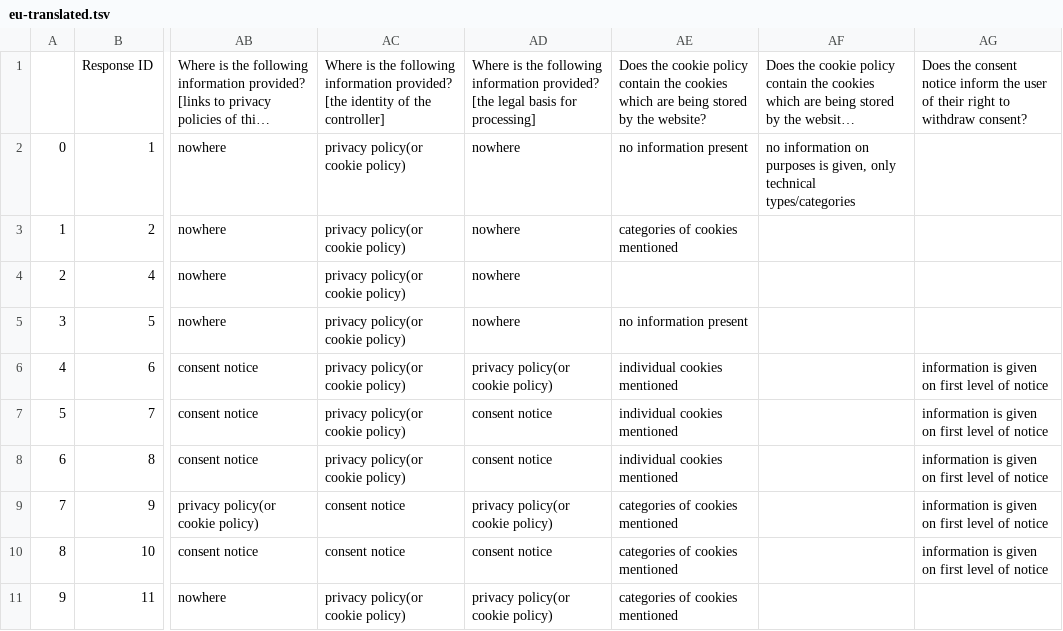
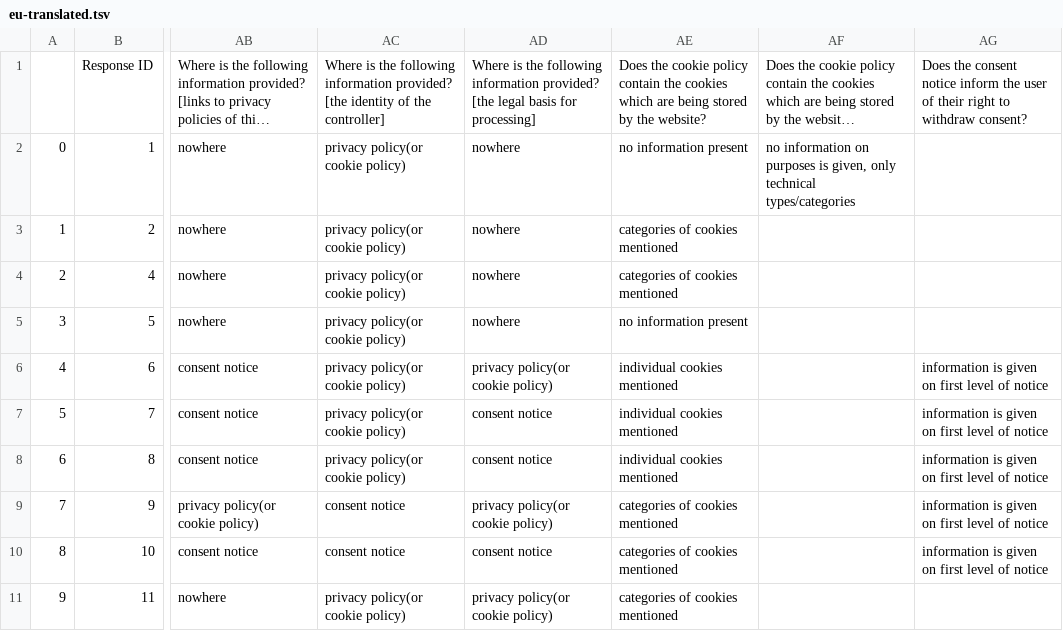
Before and after one commit to XSmeets/mep-data, a TSV file: survey/eu-translated.tsv, drawn as a sheet; only a part is shown, gaps mark what is left out; long unchanged cells end in …; the diff names each change by its address in the sheet, - before the commit and + after, or states it on an @@ line.

```diff
--- a/survey/eu-translated.tsv
+++ b/survey/eu-translated.tsv
-AE4: (empty)
+AE4: categories of cookies mentioned
```
Also changed, not shown: survey/eu.tsv.
